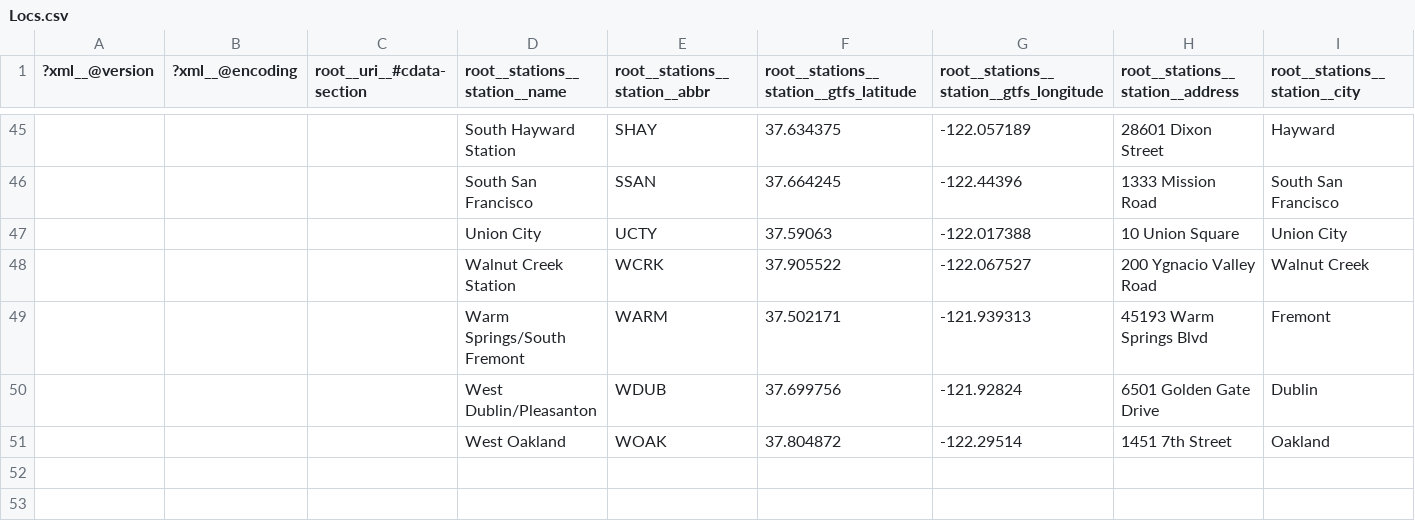
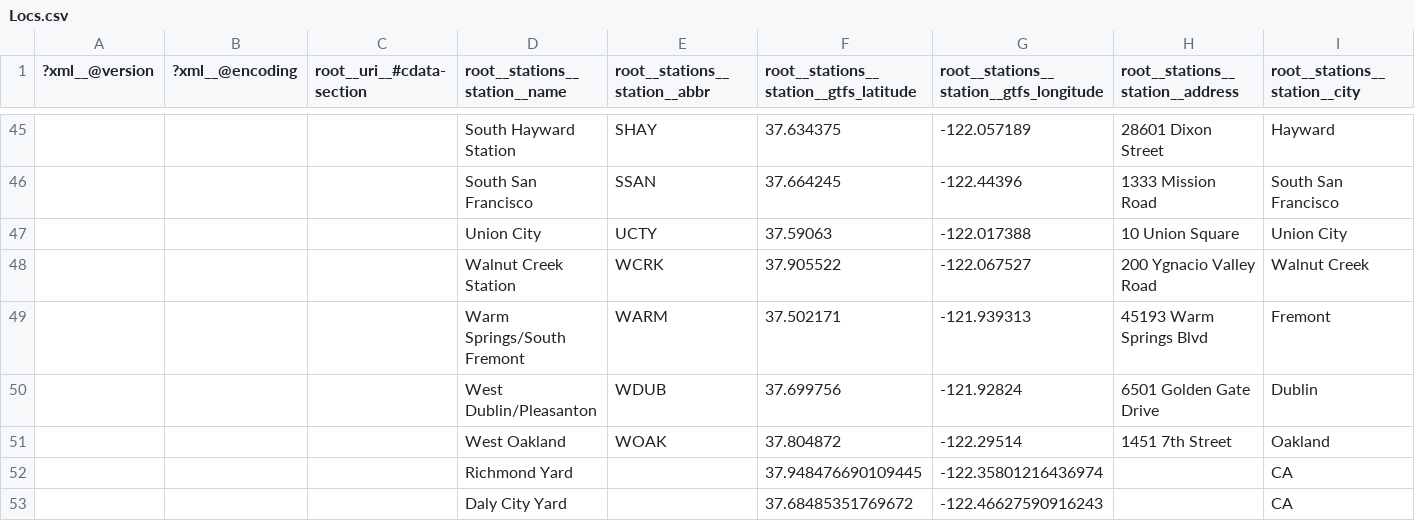
Before and after one commit to Dbrand098/CSE120_BART19, a CSV file: Webapp/Locs.csv, drawn as a sheet; only a part is shown, gaps mark what is left out; rows hold the shown columns only; the diff names each change by its address in the sheet, - before the commit and + after, or states it on an @@ line.

```diff
--- a/Webapp/Locs.csv
+++ b/Webapp/Locs.csv
+row 52:  |  |  | Richmond Yard |  | 37.948476690109445 | -122.35801216436974 |  | CA
+row 53:  |  |  | Daly City Yard |  | 37.68485351769672 | -122.46627590916243 |  | CA
```
Also changed, not shown: 1 other file.
